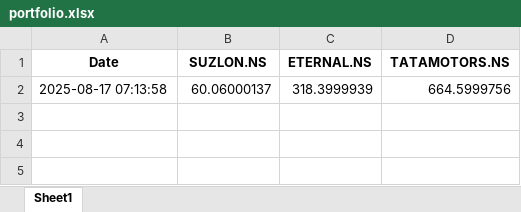
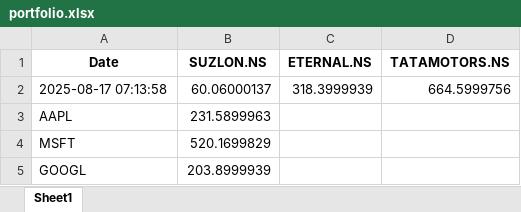
Before and after one commit to Tharan30/portfolio-tracker, an Excel workbook: portfolio.xlsx, sheet Sheet1, drawn as a sheet; values as stored, in another font and other column widths than the file's, no borders; the diff names each change by its address in the sheet, - before the commit and + after, or states it on an @@ line.

```diff
--- a/portfolio.xlsx (sheet Sheet1)
+++ b/portfolio.xlsx (sheet Sheet1)
+row 3: AAPL | 231.5899963
+row 4: MSFT | 520.1699829
+row 5: GOOGL | 203.8999939
```
